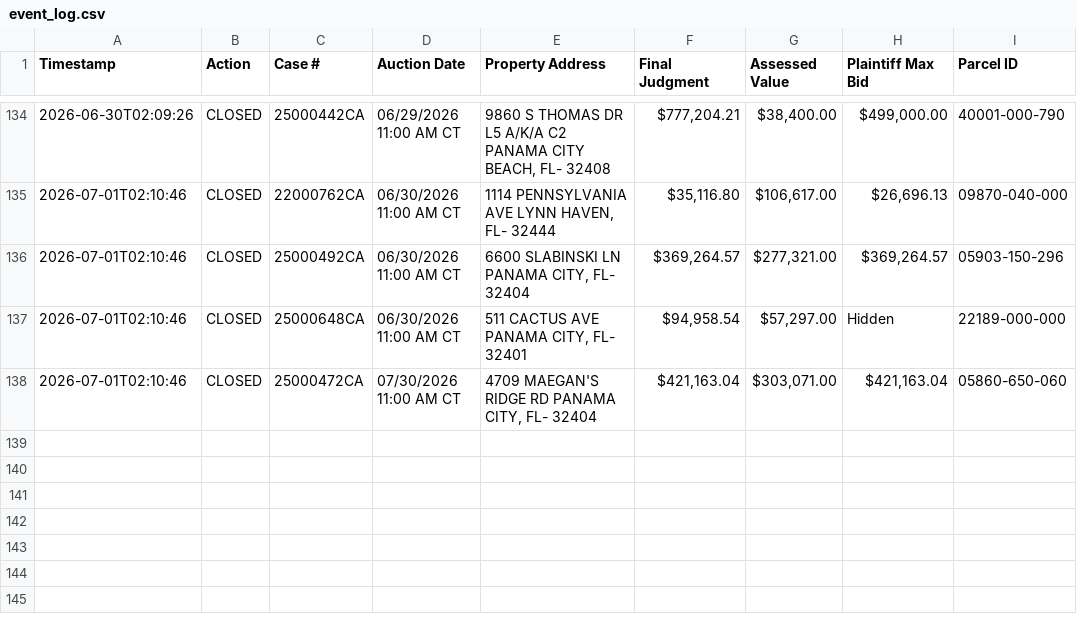
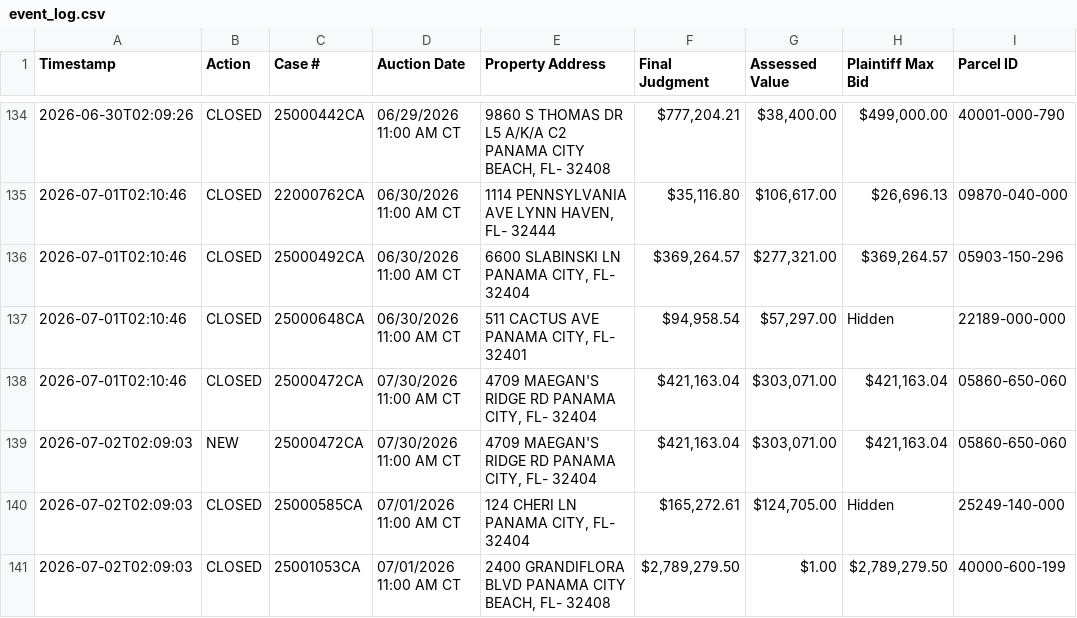
Before and after one commit to figlesias7/realforeclose-bay, a CSV file: data/event_log.csv, drawn as a sheet; only a part is shown, gaps mark what is left out; the diff names each change by its address in the sheet, - before the commit and + after, or states it on an @@ line.

```diff
--- a/data/event_log.csv
+++ b/data/event_log.csv
+row 139: 2026-07-02T02:09:03 | NEW | 25000472CA | 07/30/2026 11:00 AM CT | 4709 MAEGAN'S RIDGE RD PANAMA CITY, FL- 32404 | $421,163.04 | $303,071.00 | $421,163.04 | 05860-650-060
+row 140: 2026-07-02T02:09:03 | CLOSED | 25000585CA | 07/01/2026 11:00 AM CT | 124 CHERI LN PANAMA CITY, FL- 32404 | $165,272.61 | $124,705.00 | Hidden | 25249-140-000
+row 141: 2026-07-02T02:09:03 | CLOSED | 25001053CA | 07/01/2026 11:00 AM CT | 2400 GRANDIFLORA BLVD PANAMA CITY BEACH, FL- 32408 | $2,789,279.50 | $1.00 | $2,789,279.50 | 40000-600-199
```
Also changed, not shown: 3 other files.
